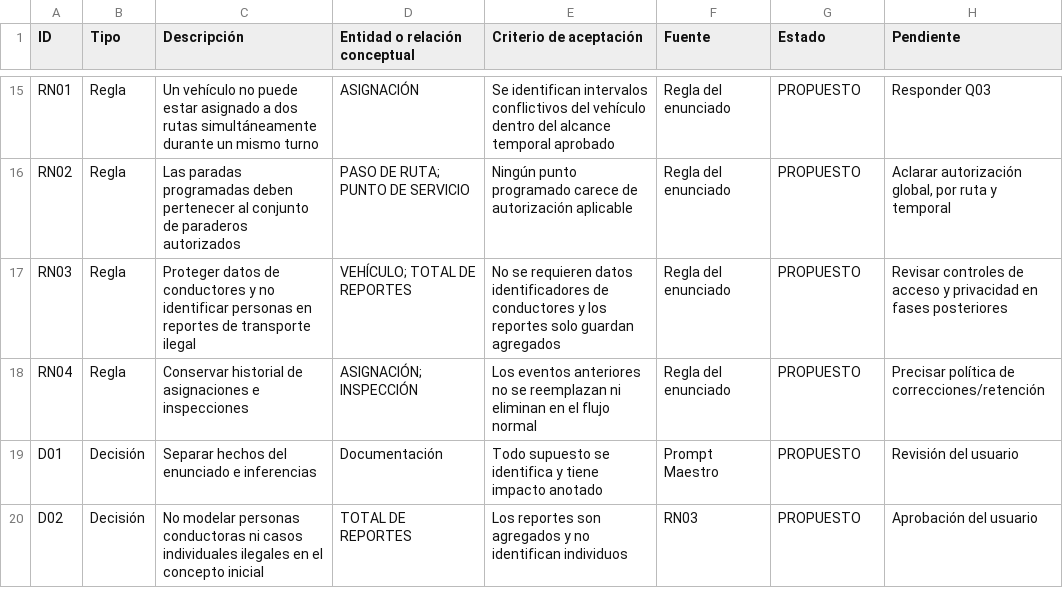
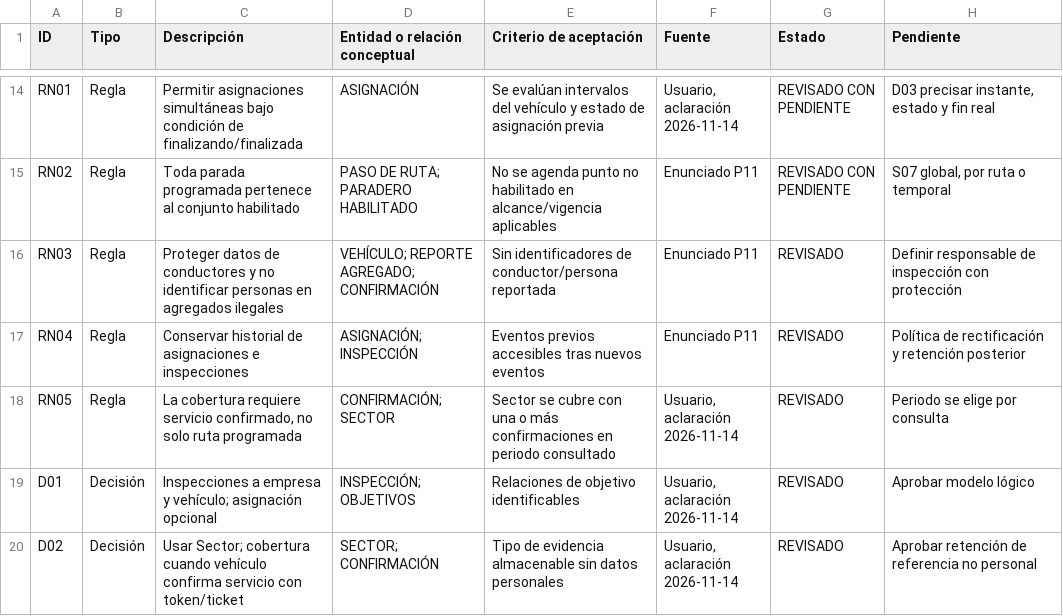
Before and after one commit to jjCastillok/DB-Transporte-publico-y-mototaxismo, a CSV file: docs/04_trazabilidad_conceptual.csv, drawn as a sheet; only a part is shown, gaps mark what is left out; the diff covers the shown part only.

Commit message:
SCRUM-7 docs: draft normalized logical model

```diff
--- a/docs/04_trazabilidad_conceptual.csv
+++ b/docs/04_trazabilidad_conceptual.csv
@@ -15,6 +14,7 @@
-"RN01","Regla","Un vehículo no puede estar asignado a dos rutas simultáneamente durante un mismo turno","ASIGNACIÓN","Se identifican intervalos conflictivos del vehículo dentro del alcance temporal aprobado","Regla del enunciado","PROPUESTO","Responder Q03"
-"RN02","Regla","Las paradas programadas deben pertenecer al conjunto de paraderos autorizados","PASO DE RUTA; PUNTO DE SERVICIO","Ningún punto programado carece de autorización aplicable","Regla del enunciado","PROPUESTO","Aclarar autorización global, por ruta y temporal"
-"RN03","Regla","Proteger datos de conductores y no identificar personas en reportes de transporte ilegal","VEHÍCULO; TOTAL DE REPORTES","No se requieren datos identificadores de conductores y los reportes solo guardan agregados","Regla del enunciado","PROPUESTO","Revisar controles de acceso y privacidad en fases posteriores"
-"RN04","Regla","Conservar historial de asignaciones e inspecciones","ASIGNACIÓN; INSPECCIÓN","Los eventos anteriores no se reemplazan ni eliminan en el flujo normal","Regla del enunciado","PROPUESTO","Precisar política de correcciones/retención"
-"D01","Decisión","Separar hechos del enunciado e inferencias","Documentación","Todo supuesto se identifica y tiene impacto anotado","Prompt Maestro","PROPUESTO","Revisión del usuario"
-"D02","Decisión","No modelar personas conductoras ni casos individuales ilegales en el concepto inicial","TOTAL DE REPORTES","Los reportes son agregados y no identifican individuos","RN03","PROPUESTO","Aprobación del usuario"
+"RN01","Regla","Permitir asignaciones simultáneas bajo condición de finalizando/finalizada","ASIGNACIÓN","Se evalúan intervalos del vehículo y estado de asignación previa","Usuario, aclaración 2026-11-14","REVISADO CON PENDIENTE","D03 precisar instante, estado y fin real"
+"RN02","Regla","Toda parada programada pertenece al conjunto habilitado","PASO DE RUTA; PARADERO HABILITADO","No se agenda punto no habilitado en alcance/vigencia aplicables","Enunciado P11","REVISADO CON PENDIENTE","S07 global, por ruta o temporal"
+"RN03","Regla","Proteger datos de conductores y no identificar personas en agregados ilegales","VEHÍCULO; REPORTE AGREGADO; CONFIRMACIÓN","Sin identificadores de conductor/persona reportada","Enunciado P11","REVISADO","Definir responsable de inspección con protección"
+"RN04","Regla","Conservar historial de asignaciones e inspecciones","ASIGNACIÓN; INSPECCIÓN","Eventos previos accesibles tras nuevos eventos","Enunciado P11","REVISADO","Política de rectificación y retención posterior"
+"RN05","Regla","La cobertura requiere servicio confirmado, no solo ruta programada","CONFIRMACIÓN; SECTOR","Sector se cubre con una o más confirmaciones en periodo consultado","Usuario, aclaración 2026-11-14","REVISADO","Periodo se elige por consulta"
+"D01","Decisión","Inspecciones a empresa y vehículo; asignación opcional","INSPECCIÓN; OBJETIVOS","Relaciones de objetivo identificables","Usuario, aclaración 2026-11-14","REVISADO","Aprobar modelo lógico"
+"D02","Decisión","Usar Sector; cobertura cuando vehículo confirma servicio con token/ticket","SECTOR; CONFIRMACIÓN","Tipo de evidencia almacenable sin datos personales","Usuario, aclaración 2026-11-14","REVISADO","Aprobar retención de referencia no personal"
```
Also changed, not shown: 1 removed row and 88 edited cells elsewhere in this file, 13 other files.
